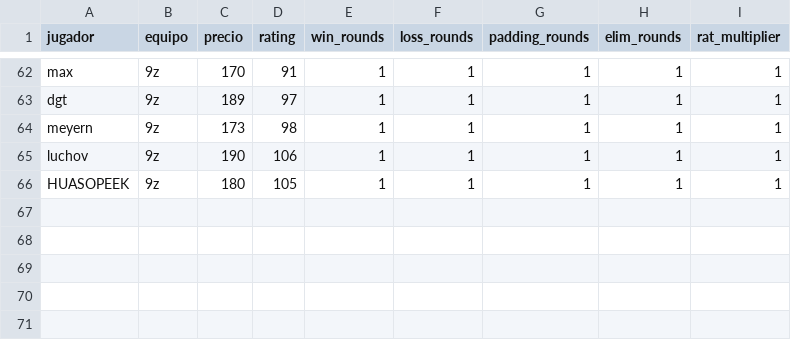
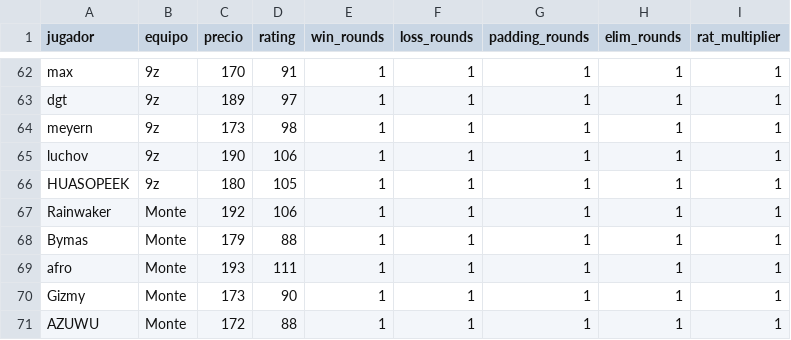
Before and after one commit to ecornejog/fantasy, a CSV file: jugadores.csv, drawn as a sheet; only a part is shown, gaps mark what is left out.

Commit message:
added monte

```diff
--- a/jugadores.csv
+++ b/jugadores.csv
@@ -66 +66,6 @@ luchov,9z,190,106,1,1,1,1,1
 HUASOPEEK,9z,180,105,1,1,1,1,1
+Rainwaker,Monte,192,106,1,1,1,1,1
+Bymas,Monte,179,88,1,1,1,1,1
+afro,Monte,193,111,1,1,1,1,1
+Gizmy,Monte,173,90,1,1,1,1,1
+AZUWU,Monte,172,88,1,1,1,1,1
```
